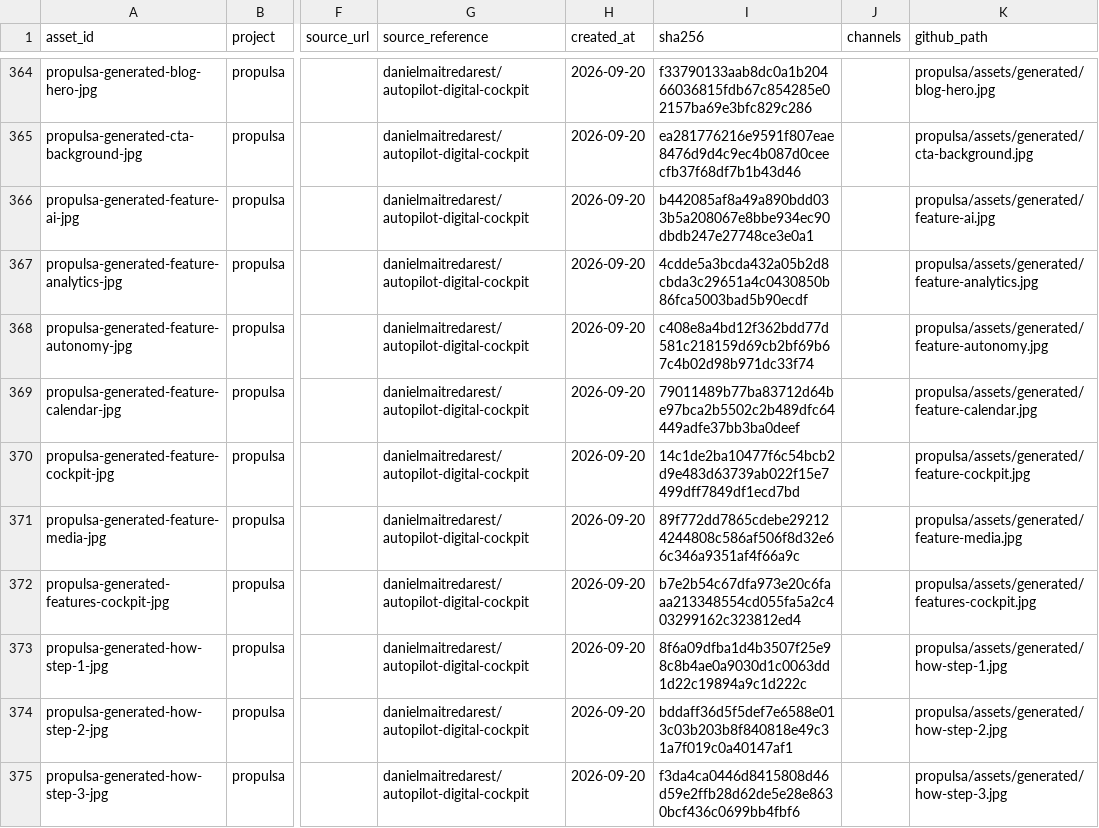
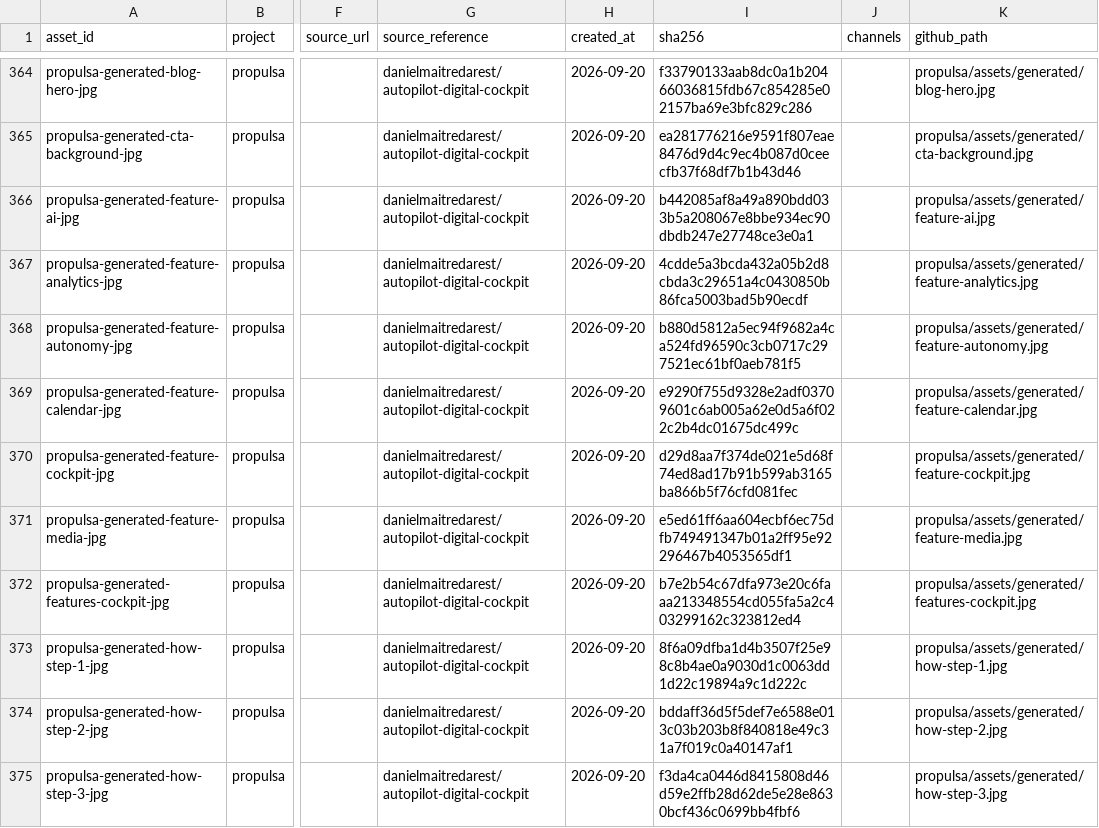
Before and after one commit to danielmaitredarest/content-engine-assets, a CSV file: manifest.csv, drawn as a sheet; only a part is shown, gaps mark what is left out; the diff names each change by its address in the sheet, - before the commit and + after, or states it on an @@ line.

Commit message:
Update Propulsa regenerated asset hashes

```diff
--- a/manifest.csv
+++ b/manifest.csv
-I368 (sha256): c408e8a4bd12f362bdd77d581c218159d69cb2bf69b67c4b02d98b971dc33f74
+I368 (sha256): b880d5812a5ec94f9682a4ca524fd96590c3cb0717c297521ec61bf0aeb781f5
-I369 (sha256): 79011489b77ba83712d64be97bca2b5502c2b489dfc64449adfe37bb3ba0deef
+I369 (sha256): e9290f755d9328e2adf03709601c6ab005a62e0d5a6f022c2b4dc01675dc499c
-I370 (sha256): 14c1de2ba10477f6c54bcb2d9e483d63739ab022f15e7499dff7849df1ecd7bd
+I370 (sha256): d29d8aa7f374de021e5d68f74ed8ad17b91b599ab3165ba866b5f76cfd081fec
-I371 (sha256): 89f772dd7865cdebe292124244808c586af506f8d32e66c346a9351af4f66a9c
+I371 (sha256): e5ed61ff6aa604ecbf6ec75dfb749491347b01a2ff95e92296467b4053565df1
```
